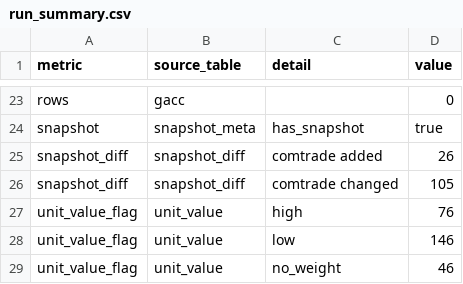
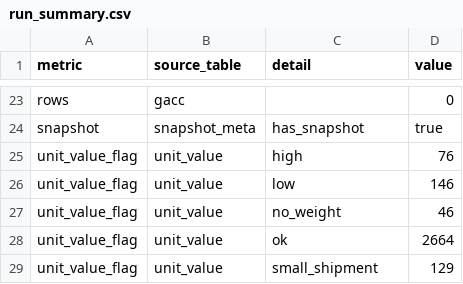
Before and after one commit to icehead455/Trade-data-monitoring-, a CSV file: reports/run_summary.csv, drawn as a sheet; only a part is shown, gaps mark what is left out; the shorter side is filled out with more unchanged rows.

```diff
--- a/reports/run_summary.csv
+++ b/reports/run_summary.csv
@@ -24,4 +24,2 @@ rows,gacc,,0
 snapshot,snapshot_meta,has_snapshot,true
-snapshot_diff,snapshot_diff,comtrade added,26
-snapshot_diff,snapshot_diff,comtrade changed,105
 unit_value_flag,unit_value,high,76
```
Also changed, not shown: 5 other files.
